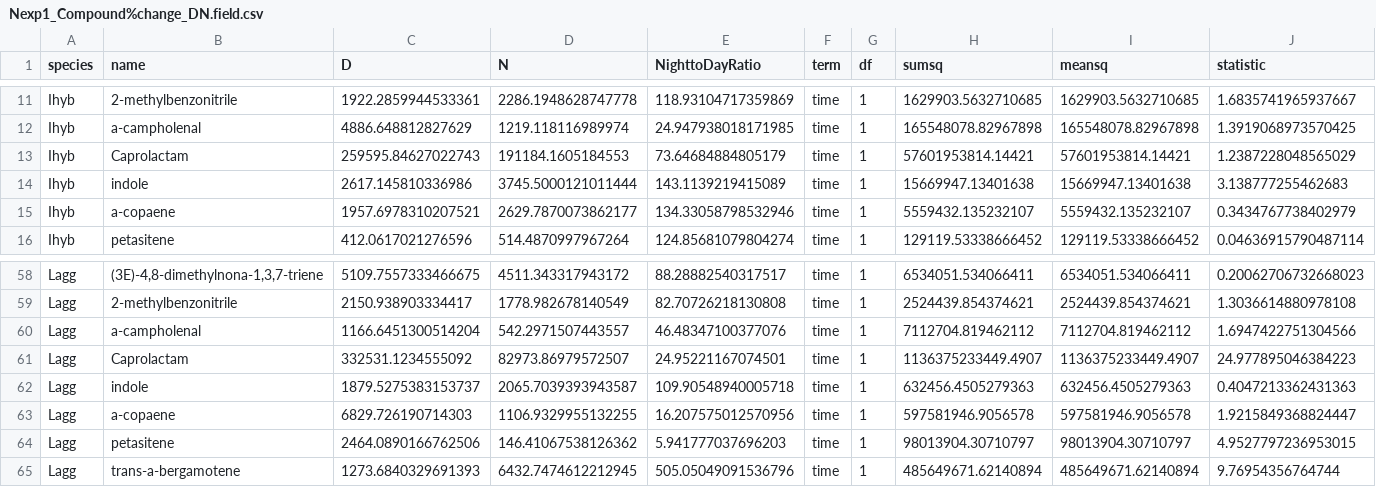
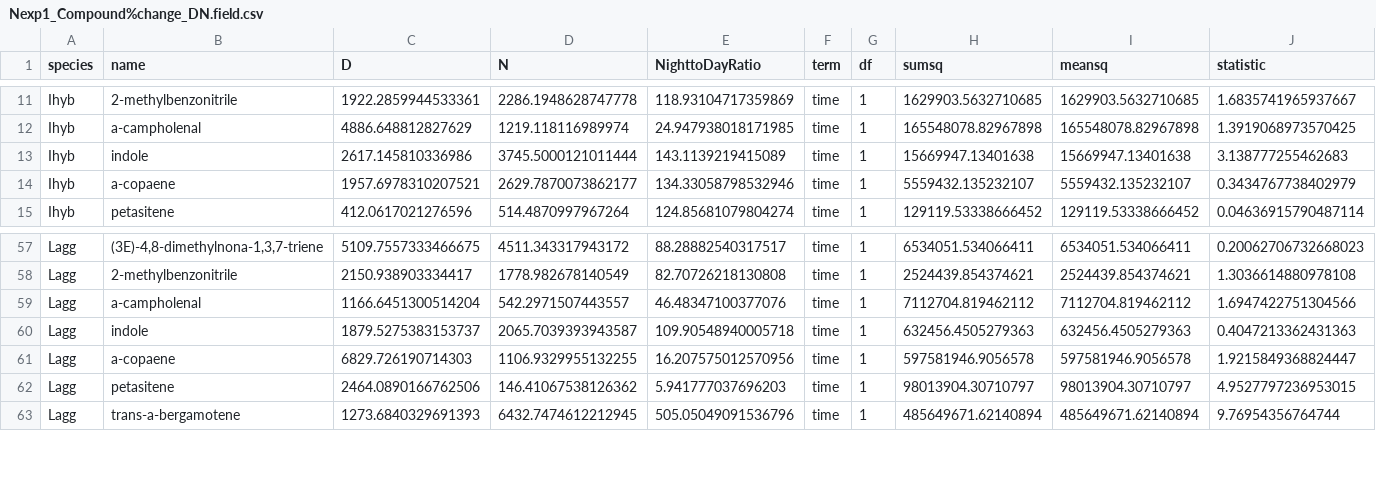
Before and after one commit to jmpowers/ipomopsis-nitrogen, a CSV file: Nexp1_Compound%change_DN.field.csv, drawn as a sheet; only a part is shown, gaps mark what is left out; rows hold the shown columns only; the diff names each change by its address in the sheet, - before the commit and + after, or states it on an @@ line.

```diff
--- a/Nexp1_Compound%change_DN.field.csv
+++ b/Nexp1_Compound%change_DN.field.csv
-row 13: Ihyb | Caprolactam | 259595.84627022743 | 191184.1605184553 | 73.64684884805179 | time | 1 | 57601953814.14421 | 57601953814.14421 | 1.2387228048565029
-row 61: Lagg | Caprolactam | 332531.1234555092 | 82973.86979572507 | 24.95221167074501 | time | 1 | 1136375233449.4907 | 1136375233449.4907 | 24.977895046384223
```
Also changed, not shown: Nexp1_Compound%change_DN.csv, Nexp1_Compound%change_lowhigh.csv, 8 other files.
